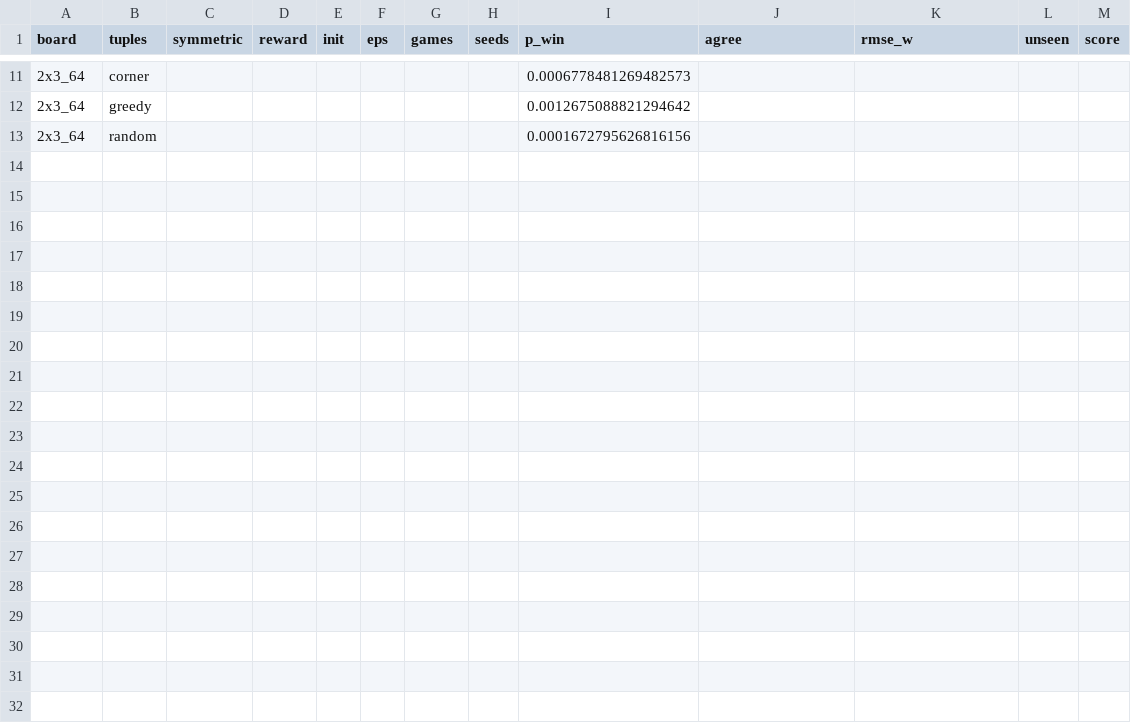
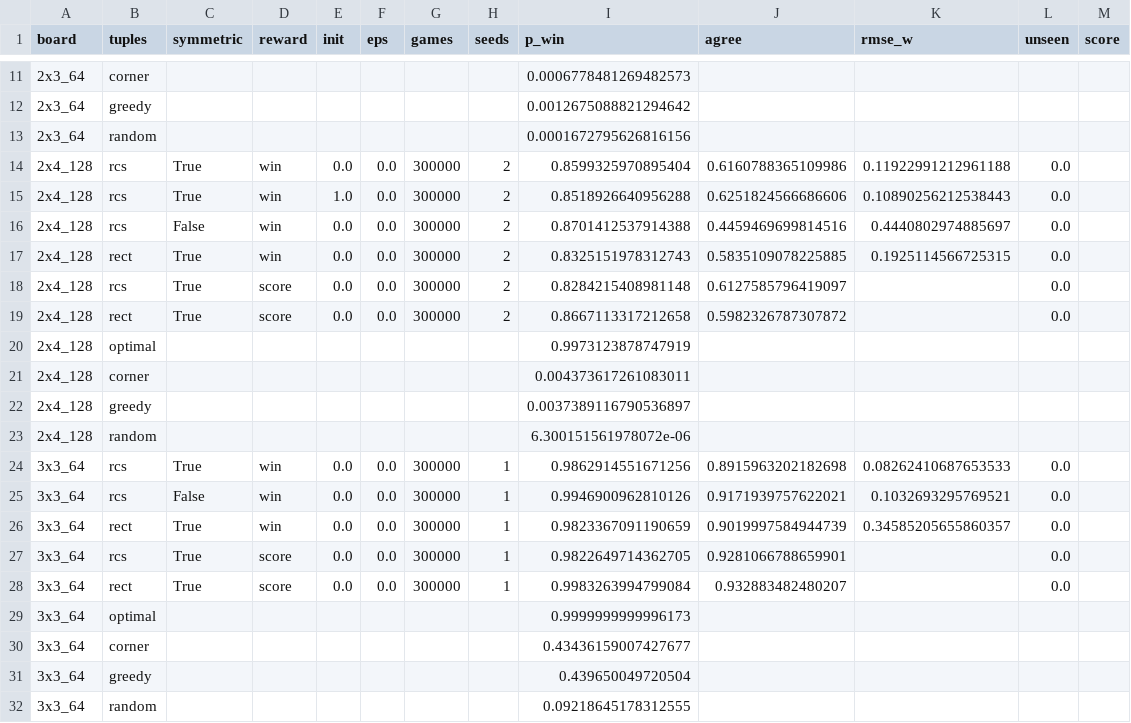
Before and after one commit to EdoardoCaproni/2048, a CSV file: results/ntuple_small/table_ntuple_small.csv, drawn as a sheet; only a part is shown, gaps mark what is left out.

```diff
--- a/results/ntuple_small/table_ntuple_small.csv
+++ b/results/ntuple_small/table_ntuple_small.csv
@@ -13 +13,20 @@ board,tuples,symmetric,reward,init,eps,games,seeds,p_win,agree,rmse_w,unseen,sco
 2x3_64,random,,,,,,,0.0001672795626816156,,,,
+2x4_128,rcs,True,win,0.0,0.0,300000,2,0.8599325970895404,0.6160788365109986,0.11922991212961188,0.0,
+2x4_128,rcs,True,win,1.0,0.0,300000,2,0.8518926640956288,0.6251824566686606,0.10890256212538443,0.0,
+2x4_128,rcs,False,win,0.0,0.0,300000,2,0.8701412537914388,0.4459469699814516,0.4440802974885697,0.0,
+2x4_128,rect,True,win,0.0,0.0,300000,2,0.8325151978312743,0.5835109078225885,0.1925114566725315,0.0,
+2x4_128,rcs,True,score,0.0,0.0,300000,2,0.8284215408981148,0.6127585796419097,,0.0,
+2x4_128,rect,True,score,0.0,0.0,300000,2,0.8667113317212658,0.5982326787307872,,0.0,
+2x4_128,optimal,,,,,,,0.9973123878747919,,,,
+2x4_128,corner,,,,,,,0.004373617261083011,,,,
+2x4_128,greedy,,,,,,,0.0037389116790536897,,,,
+2x4_128,random,,,,,,,6.300151561978072e-06,,,,
+3x3_64,rcs,True,win,0.0,0.0,300000,1,0.9862914551671256,0.8915963202182698,0.08262410687653533,0.0,
+3x3_64,rcs,False,win,0.0,0.0,300000,1,0.9946900962810126,0.9171939757622021,0.1032693295769521,0.0,
+3x3_64,rect,True,win,0.0,0.0,300000,1,0.9823367091190659,0.9019997584944739,0.34585205655860357,0.0,
+3x3_64,rcs,True,score,0.0,0.0,300000,1,0.9822649714362705,0.9281066788659901,,0.0,
+3x3_64,rect,True,score,0.0,0.0,300000,1,0.9983263994799084,0.932883482480207,,0.0,
+3x3_64,optimal,,,,,,,0.9999999999996173,,,,
+3x3_64,corner,,,,,,,0.43436159007427677,,,,
+3x3_64,greedy,,,,,,,0.439650049720504,,,,
+3x3_64,random,,,,,,,0.09218645178312555,,,,
```
Also changed, not shown: 32 other files.
